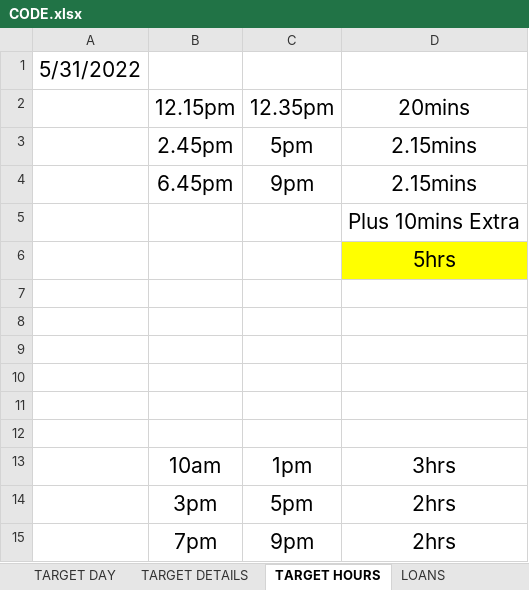
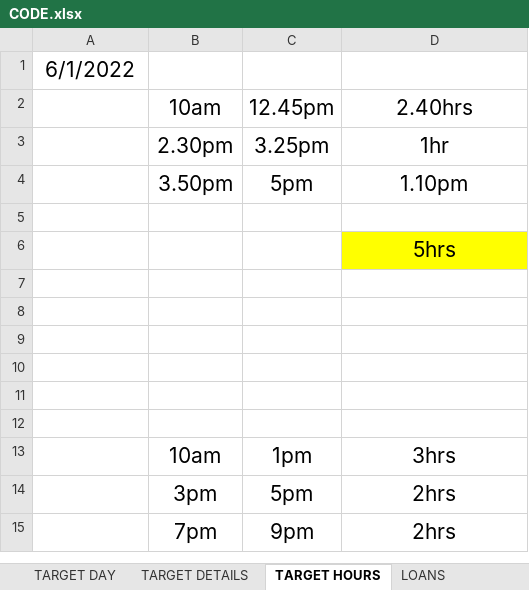
Before and after one commit to mustafa-mahmud/Arif_Code_Xls, an Excel workbook: CODE.xlsx, sheet TARGET HOURS, drawn as a sheet; values as stored, in another font and other column widths than the file's, no borders; removed rows and columns are numbered as before the commit, all else as after; the diff names each change by its address in the sheet, - before the commit and + after, or states it on an @@ line.

Commit message:
update

```diff
--- a/CODE.xlsx (sheet TARGET HOURS)
+++ b/CODE.xlsx (sheet TARGET HOURS)
-A1: 5/31/2022
+A1: 6/1/2022
-row 2:  | 12.15pm | 12.35pm | 20mins
-row 3:  | 2.45pm | 5pm | 2.15mins
-row 4:  | 6.45pm | 9pm | 2.15mins
+row 2:  | 10am | 12.45pm | 2.40hrs
+row 3:  | 2.30pm | 3.25pm | 1hr
+row 4:  | 3.50pm | 5pm | 1.10pm
-D5: Plus 10mins Extra
+D5: (empty)
```
Also changed, not shown: sheet TARGET DAY.
